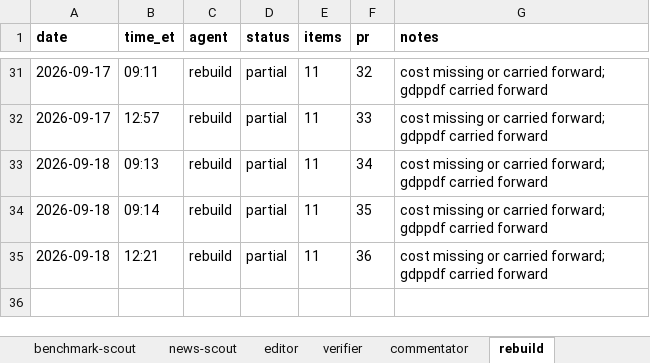
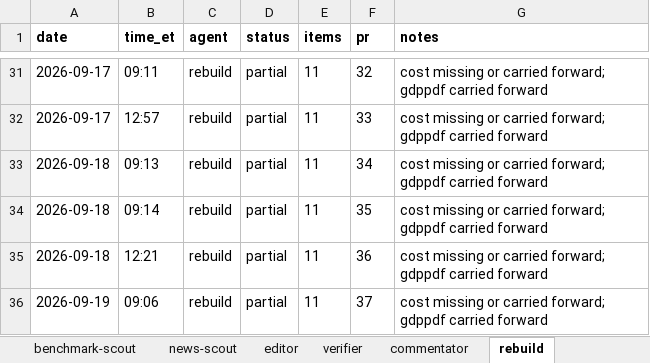
Before and after one commit to jwatson7399/ai-auditing-dashboard, an Excel workbook: log/run-log.xlsx, sheet rebuild, drawn as a sheet; only a part is shown, gaps mark what is left out; values as stored, in another font and other column widths than the file's, no borders; the diff names each change by its address in the sheet, - before the commit and + after, or states it on an @@ line.

Commit message:
Daily rebuild 2026-09-19 (run 38)

```diff
--- a/log/run-log.xlsx (sheet rebuild)
+++ b/log/run-log.xlsx (sheet rebuild)
+row 36: 2026-09-19 | 09:06 | rebuild | partial | 11 | 37 | cost missing or carried forward; gdppdf carried forward
```
Also changed, not shown: sheet combined, 8 other files.
